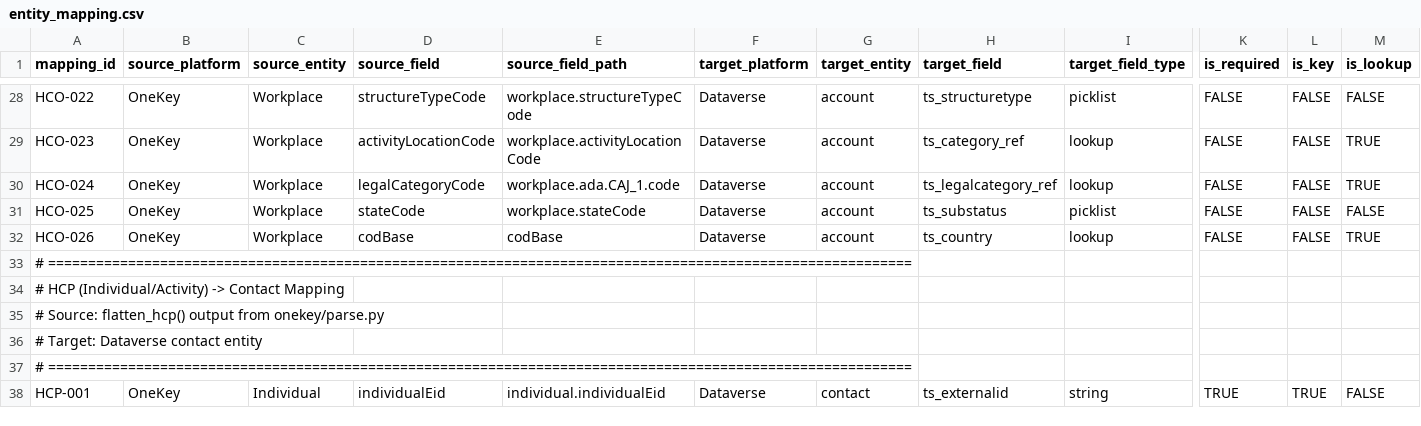
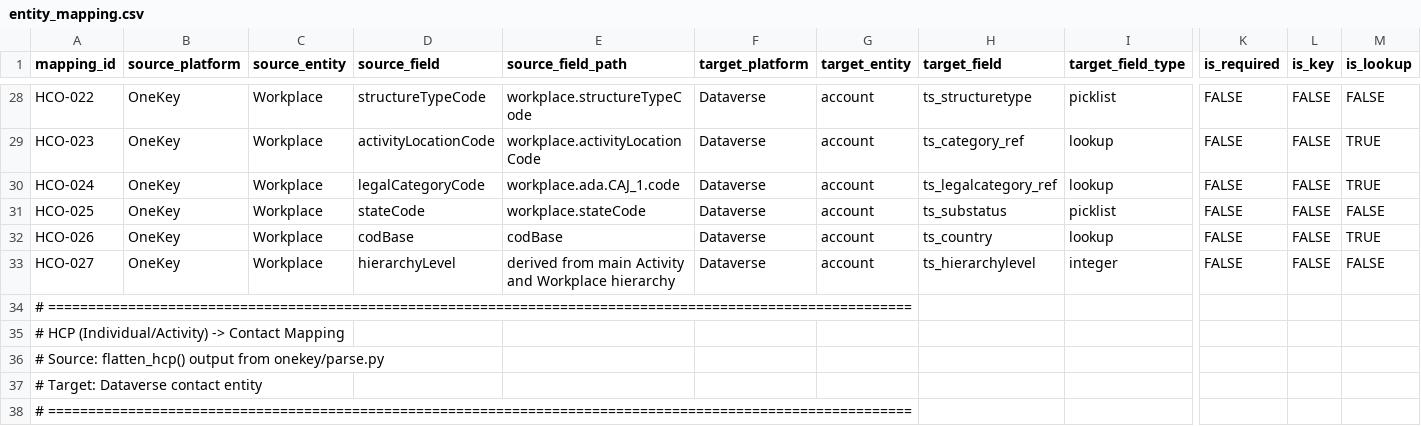
Before and after one commit to duncan-doan/onekey-paion-integration, a CSV file: config/entity_mapping.csv, drawn as a sheet; only a part is shown, gaps mark what is left out; the shorter side is filled out with more unchanged rows; rows hold the shown columns only; the diff names each change by its address in the sheet, - before the commit and + after, or states it on an @@ line.

Commit message:
Update field name

```diff
--- a/config/entity_mapping.csv
+++ b/config/entity_mapping.csv
+row 33: HCO-027 | OneKey | Workplace | hierarchyLevel | derived from main Activity and Workplace hierarchy | Dataverse | account | ts_hierarchylevel | integer | FALSE | FALSE | FALSE
```
Also changed, not shown: 5 other files.
